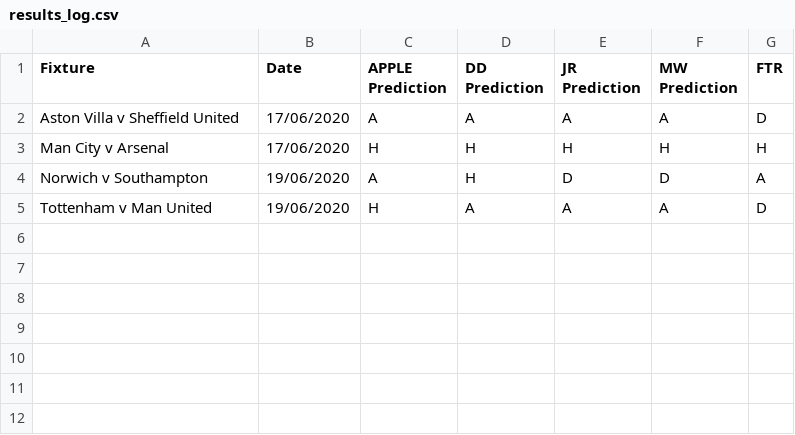
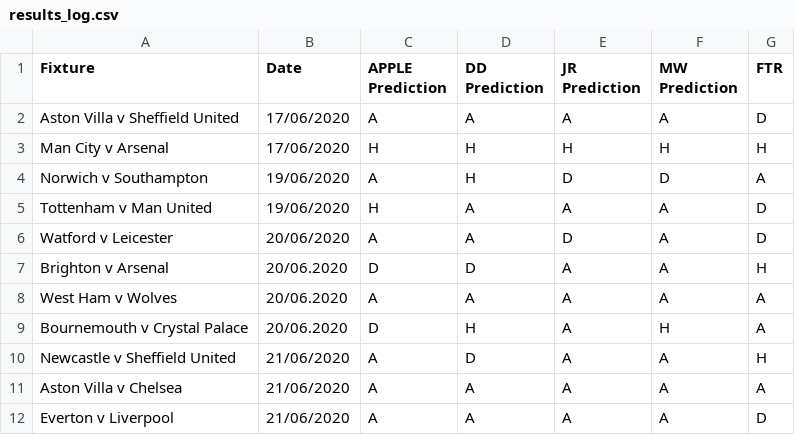
Before and after one commit to benjaminjellis/APPLE, a CSV file: predictions/running/results_log.csv, drawn as a sheet.

Commit message:
week30 results upload

```diff
--- a/predictions/running/results_log.csv
+++ b/predictions/running/results_log.csv
@@ -5 +5,8 @@ Norwich v Southampton,19/06/2020,A,H,D,D,A
 Tottenham v Man United,19/06/2020,H,A,A,A,D
+Watford v Leicester,20/06/2020,A,A,D,A,D
+Brighton v Arsenal,20/06.2020,D,D,A,A,H
+West Ham v Wolves,20/06.2020,A,A,A,A,A
+Bournemouth v Crystal Palace,20/06.2020,D,H,A,H,A
+Newcastle v Sheffield United,21/06/2020,A,D,A,A,H
+Aston Villa v Chelsea,21/06/2020,A,A,A,A,A
+Everton v Liverpool,21/06/2020,A,A,A,A,D
```
Also changed, not shown: 3 other files.
